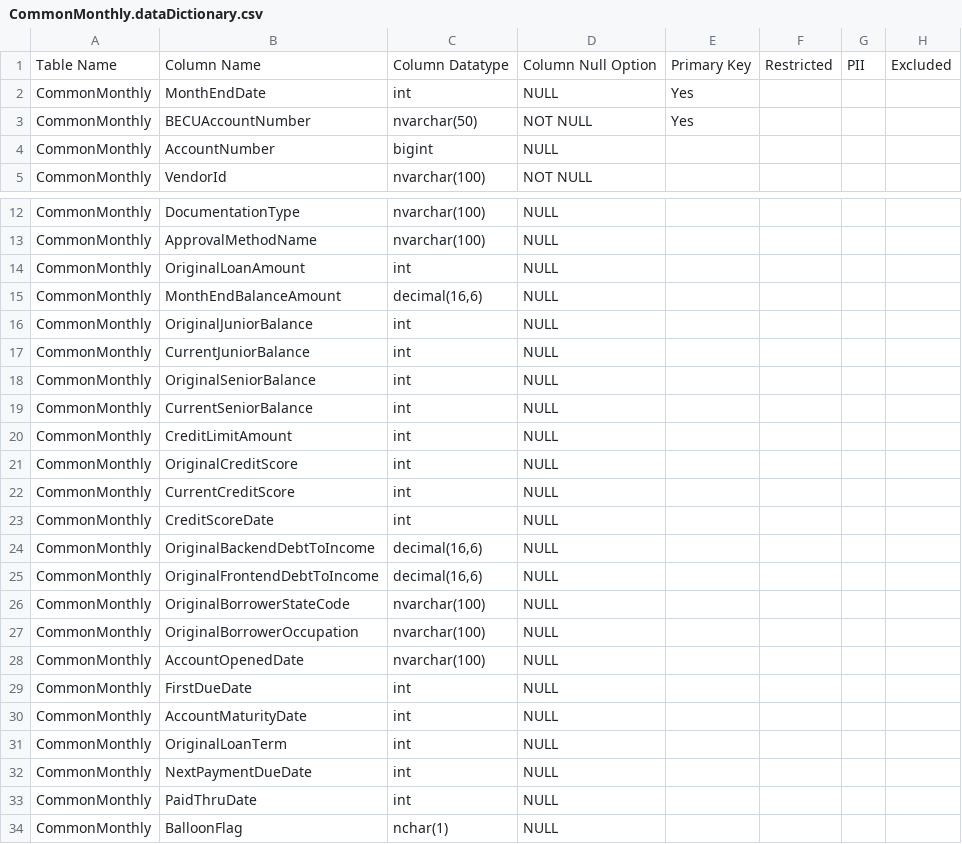
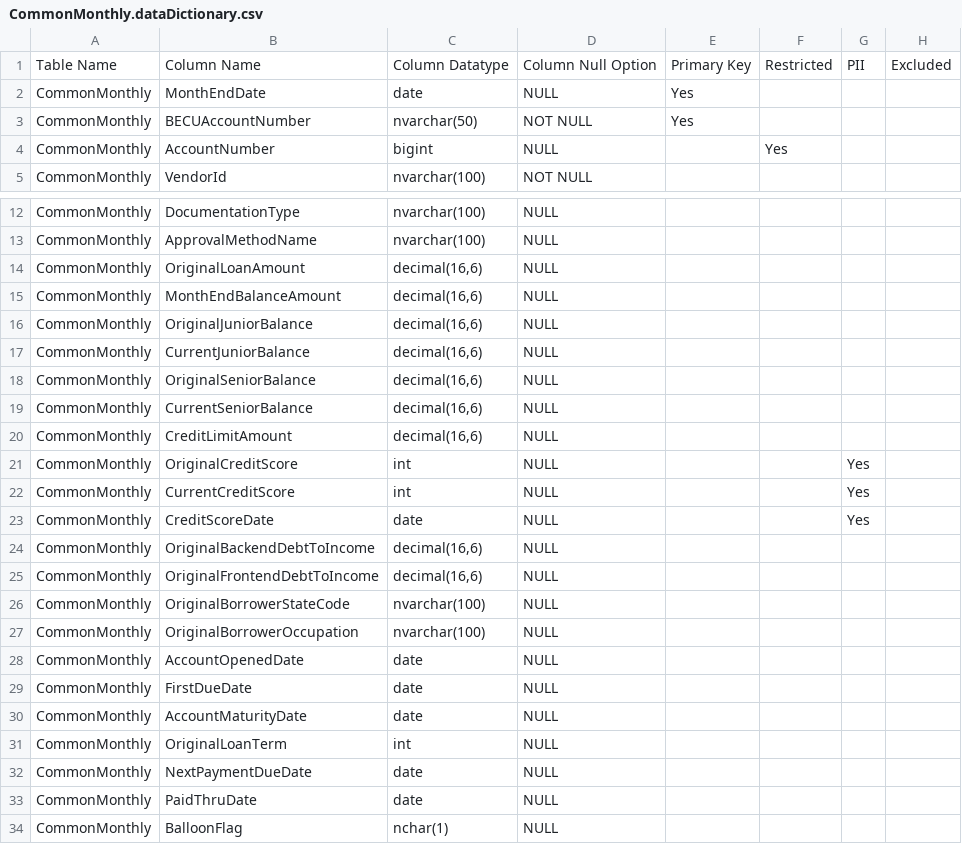
Before and after one commit to khooversoft/SqlGenerator, a CSV file: Config/AA/Monthly/Sql/model/CommonMonthly.dataDictionary.csv, drawn as a sheet; only a part is shown, gaps mark what is left out; the diff covers the shown part only.

```diff
--- a/Config/AA/Monthly/Sql/model/CommonMonthly.dataDictionary.csv
+++ b/Config/AA/Monthly/Sql/model/CommonMonthly.dataDictionary.csv
@@ -1,5 +1,5 @@
 Table Name,Column Name,Column Datatype,Column Null Option,Primary Key,Restricted,PII,Excluded
-CommonMonthly,MonthEndDate,int,NULL,Yes,,,
+CommonMonthly,MonthEndDate,date,NULL,Yes,,,
 CommonMonthly,BECUAccountNumber,nvarchar(50),NOT NULL,Yes,,,
-CommonMonthly,AccountNumber,bigint,NULL,,,,
+CommonMonthly,AccountNumber,bigint,NULL,,Yes,,
 CommonMonthly,VendorId,nvarchar(100),NOT NULL,,,,
@@ -13,12 +13,12 @@ CommonMonthly,DocumentationType,nvarchar(100),NULL,,,,
 CommonMonthly,ApprovalMethodName,nvarchar(100),NULL,,,,
-CommonMonthly,OriginalLoanAmount,int,NULL,,,,
+CommonMonthly,OriginalLoanAmount,"decimal(16,6)",NULL,,,,
 CommonMonthly,MonthEndBalanceAmount,"decimal(16,6)",NULL,,,,
-CommonMonthly,OriginalJuniorBalance,int,NULL,,,,
-CommonMonthly,CurrentJuniorBalance,int,NULL,,,,
-CommonMonthly,OriginalSeniorBalance,int,NULL,,,,
-CommonMonthly,CurrentSeniorBalance,int,NULL,,,,
-CommonMonthly,CreditLimitAmount,int,NULL,,,,
-CommonMonthly,OriginalCreditScore,int,NULL,,,,
-CommonMonthly,CurrentCreditScore,int,NULL,,,,
-CommonMonthly,CreditScoreDate,int,NULL,,,,
+CommonMonthly,OriginalJuniorBalance,"decimal(16,6)",NULL,,,,
+CommonMonthly,CurrentJuniorBalance,"decimal(16,6)",NULL,,,,
+CommonMonthly,OriginalSeniorBalance,"decimal(16,6)",NULL,,,,
+CommonMonthly,CurrentSeniorBalance,"decimal(16,6)",NULL,,,,
+CommonMonthly,CreditLimitAmount,"decimal(16,6)",NULL,,,,
+CommonMonthly,OriginalCreditScore,int,NULL,,,Yes,
+CommonMonthly,CurrentCreditScore,int,NULL,,,Yes,
+CommonMonthly,CreditScoreDate,date,NULL,,,Yes,
 CommonMonthly,OriginalBackendDebtToIncome,"decimal(16,6)",NULL,,,,
@@ -27,8 +27,8 @@ CommonMonthly,OriginalBorrowerStateCode,nvarchar(100),NULL,,,,
 CommonMonthly,OriginalBorrowerOccupation,nvarchar(100),NULL,,,,
-CommonMonthly,AccountOpenedDate,nvarchar(100),NULL,,,,
-CommonMonthly,FirstDueDate,int,NULL,,,,
-CommonMonthly,AccountMaturityDate,int,NULL,,,,
+CommonMonthly,AccountOpenedDate,date,NULL,,,,
+CommonMonthly,FirstDueDate,date,NULL,,,,
+CommonMonthly,AccountMaturityDate,date,NULL,,,,
 CommonMonthly,OriginalLoanTerm,int,NULL,,,,
-CommonMonthly,NextPaymentDueDate,int,NULL,,,,
-CommonMonthly,PaidThruDate,int,NULL,,,,
+CommonMonthly,NextPaymentDueDate,date,NULL,,,,
+CommonMonthly,PaidThruDate,date,NULL,,,,
 CommonMonthly,BalloonFlag,nchar(1),NULL,,,,
```
Also changed, not shown: 2 removed rows and 41 edited cells elsewhere in this file, 27 other files.
